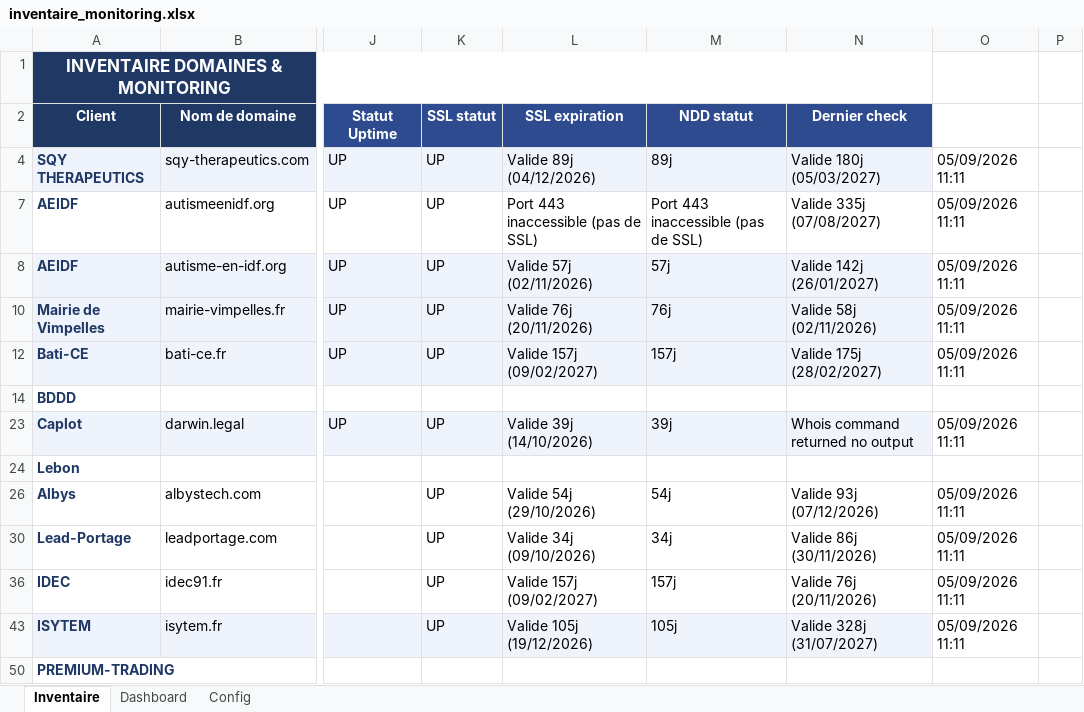
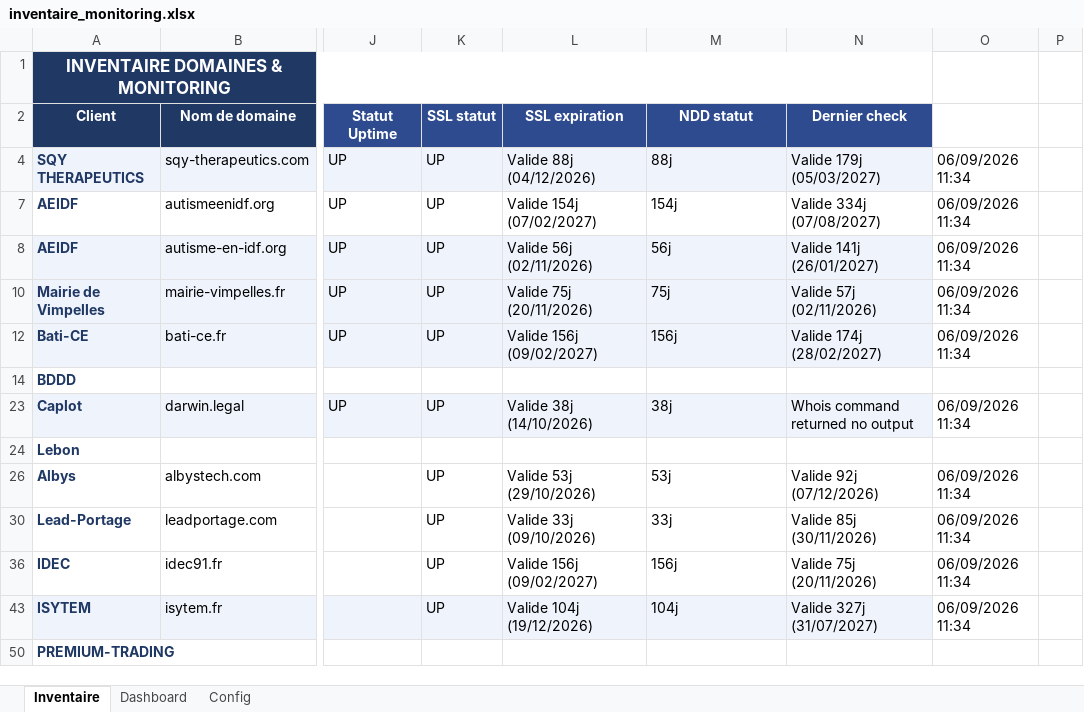
Before and after one commit to Axel-DosSantos/monitoring-sites, an Excel workbook: inventaire_monitoring.xlsx, sheet Inventaire, drawn as a sheet; only a part is shown, gaps mark what is left out; values as stored, in another font and other column widths than the file's, no borders; the diff names each change by its address in the sheet, - before the commit and + after, or states it on an @@ line.

```diff
--- a/inventaire_monitoring.xlsx (sheet Inventaire)
+++ b/inventaire_monitoring.xlsx (sheet Inventaire)
-L4 (SSL expiration): Valide 89j (04/12/2026)
+L4 (SSL expiration): Valide 88j (04/12/2026)
-M4 (NDD statut): 89j
+M4 (NDD statut): 88j
-N4 (Dernier check): Valide 180j (05/03/2027)
+N4 (Dernier check): Valide 179j (05/03/2027)
-O4: 05/09/2026 11:11
+O4: 06/09/2026 11:34
-L7 (SSL expiration): Port 443 inaccessible (pas de SSL)
+L7 (SSL expiration): Valide 154j (07/02/2027)
-M7 (NDD statut): Port 443 inaccessible (pas de SSL)
+M7 (NDD statut): 154j
-N7 (Dernier check): Valide 335j (07/08/2027)
+N7 (Dernier check): Valide 334j (07/08/2027)
-O7:O8: 05/09/2026 11:11
+O7:O8: 06/09/2026 11:34
-L8 (SSL expiration): Valide 57j (02/11/2026)
+L8 (SSL expiration): Valide 56j (02/11/2026)
-M8 (NDD statut): 57j
+M8 (NDD statut): 56j
-N8 (Dernier check): Valide 142j (26/01/2027)
+N8 (Dernier check): Valide 141j (26/01/2027)
-L10 (SSL expiration): Valide 76j (20/11/2026)
+L10 (SSL expiration): Valide 75j (20/11/2026)
-M10 (NDD statut): 76j
+M10 (NDD statut): 75j
-N10 (Dernier check): Valide 58j (02/11/2026)
+N10 (Dernier check): Valide 57j (02/11/2026)
-O10: 05/09/2026 11:11
+O10: 06/09/2026 11:34
-L12 (SSL expiration): Valide 157j (09/02/2027)
+L12 (SSL expiration): Valide 156j (09/02/2027)
-M12 (NDD statut): 157j
+M12 (NDD statut): 156j
-N12 (Dernier check): Valide 175j (28/02/2027)
+N12 (Dernier check): Valide 174j (28/02/2027)
-O12: 05/09/2026 11:11
+O12: 06/09/2026 11:34
-L23 (SSL expiration): Valide 39j (14/10/2026)
+L23 (SSL expiration): Valide 38j (14/10/2026)
-M23 (NDD statut): 39j
+M23 (NDD statut): 38j
-O23: 05/09/2026 11:11
+O23: 06/09/2026 11:34
-L26 (SSL expiration): Valide 54j (29/10/2026)
+L26 (SSL expiration): Valide 53j (29/10/2026)
-M26 (NDD statut): 54j
+M26 (NDD statut): 53j
-N26 (Dernier check): Valide 93j (07/12/2026)
+N26 (Dernier check): Valide 92j (07/12/2026)
-O26: 05/09/2026 11:11
+O26: 06/09/2026 11:34
-L30 (SSL expiration): Valide 34j (09/10/2026)
+L30 (SSL expiration): Valide 33j (09/10/2026)
-M30 (NDD statut): 34j
+M30 (NDD statut): 33j
-N30 (Dernier check): Valide 86j (30/11/2026)
+N30 (Dernier check): Valide 85j (30/11/2026)
-O30: 05/09/2026 11:11
+O30: 06/09/2026 11:34
-L36 (SSL expiration): Valide 157j (09/02/2027)
+L36 (SSL expiration): Valide 156j (09/02/2027)
-M36 (NDD statut): 157j
+M36 (NDD statut): 156j
-N36 (Dernier check): Valide 76j (20/11/2026)
+N36 (Dernier check): Valide 75j (20/11/2026)
-O36: 05/09/2026 11:11
+O36: 06/09/2026 11:34
-L43 (SSL expiration): Valide 105j (19/12/2026)
+L43 (SSL expiration): Valide 104j (19/12/2026)
-M43 (NDD statut): 105j
+M43 (NDD statut): 104j
-N43 (Dernier check): Valide 328j (31/07/2027)
+N43 (Dernier check): Valide 327j (31/07/2027)
-O43: 05/09/2026 11:11
+O43: 06/09/2026 11:34
```
Also changed, not shown: hidden cells, 2 other files.
